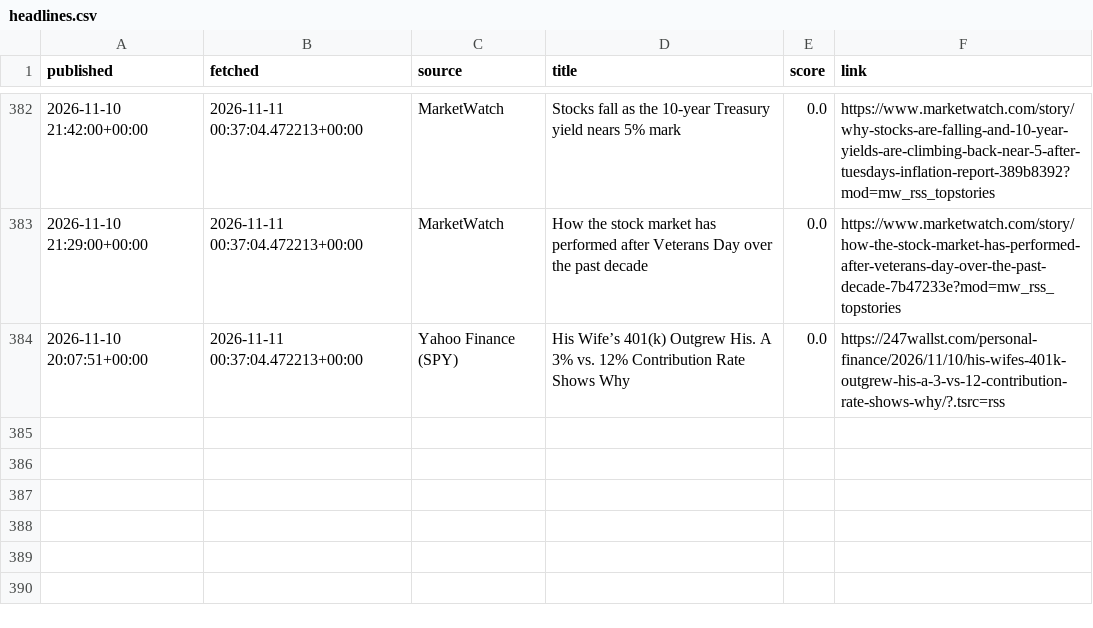
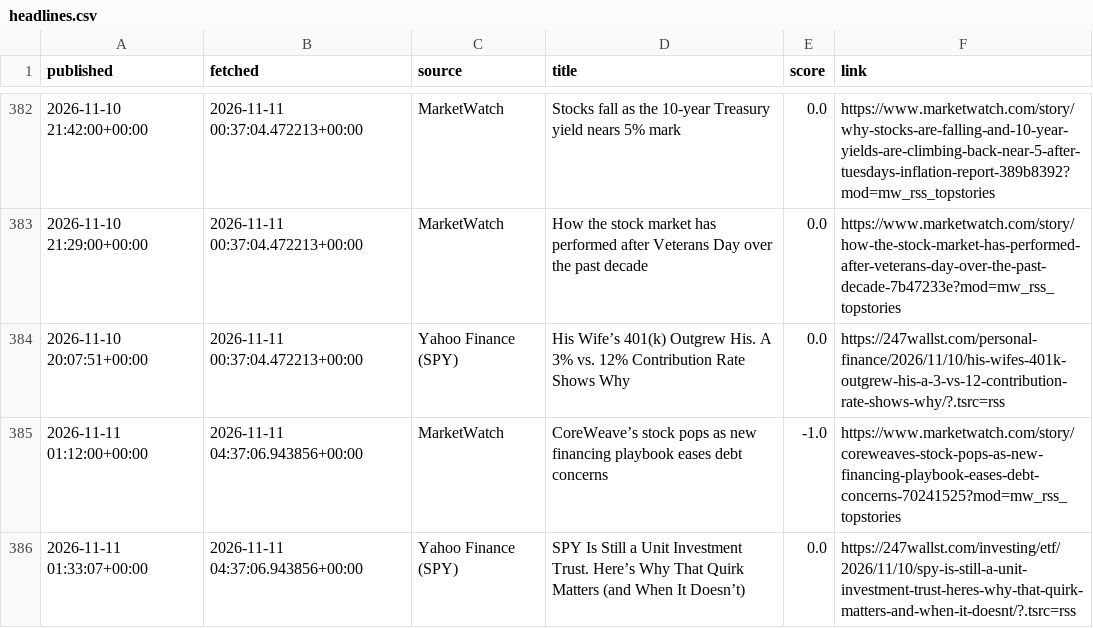
Before and after one commit to eitank123/InverterModel, a CSV file: data/news/headlines.csv, drawn as a sheet; only a part is shown, gaps mark what is left out.

```diff
--- a/data/news/headlines.csv
+++ b/data/news/headlines.csv
@@ -384 +384,3 @@ published,fetched,source,title,score,link
 2026-11-10 20:07:51+00:00,2026-11-11 00:37:04.472213+00:00,Yahoo Finance (SPY),His Wife’s 401(k) Outgrew His. A 3% vs. 12% Contribution Rate Shows Why,0.0,https://247wallst.com/personal-finance/2026/11/10/his-wifes-401k-outgrew-his-a-3-vs-12-contribution-rate-shows-why/?.tsrc=rss
+2026-11-11 01:12:00+00:00,2026-11-11 04:37:06.943856+00:00,MarketWatch,CoreWeave’s stock pops as new financing playbook eases debt concerns,-1.0,https://www.marketwatch.com/story/coreweaves-stock-pops-as-new-financing-playbook-eases-debt-concerns-70241525?mod=mw_rss_topstories
+2026-11-11 01:33:07+00:00,2026-11-11 04:37:06.943856+00:00,Yahoo Finance (SPY),SPY Is Still a Unit Investment Trust. Here’s Why That Quirk Matters (and When It Doesn’t),0.0,https://247wallst.com/investing/etf/2026/11/10/spy-is-still-a-unit-investment-trust-heres-why-that-quirk-matters-and-when-it-doesnt/?.tsrc=rss
```
Also changed, not shown: 1 other file.
